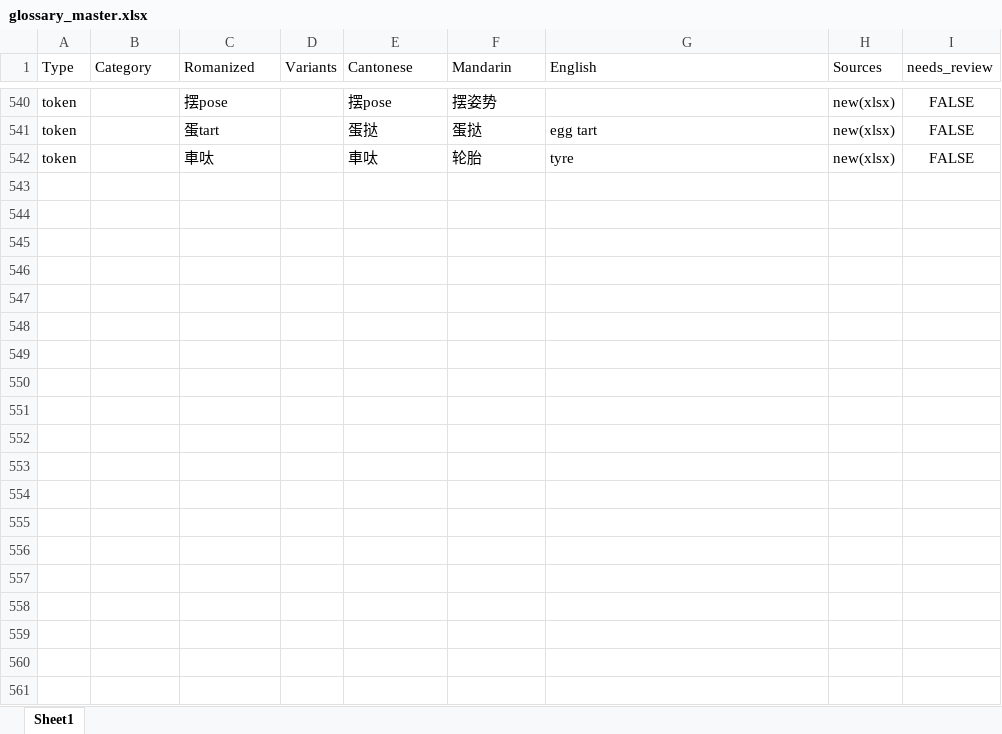
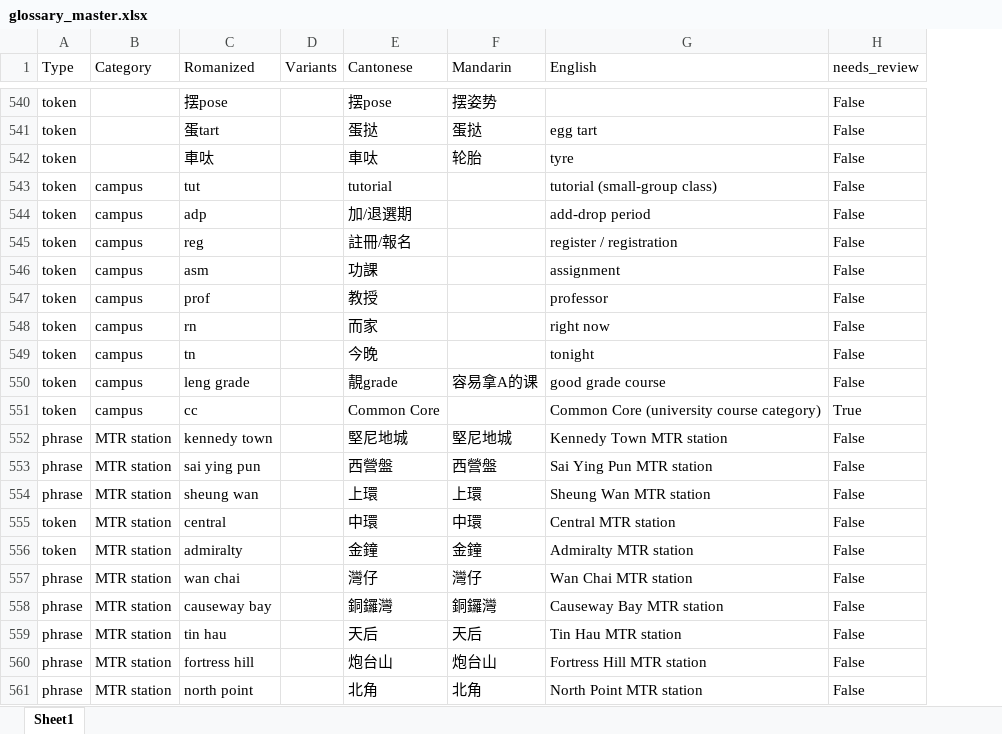
Before and after one commit to Skkkyyyyy/canto-translator, an Excel workbook: backend/data/glossary_master.xlsx, sheet Sheet1, drawn as a sheet; only a part is shown, gaps mark what is left out; values as stored, in another font and other column widths than the file's, no borders; removed rows and columns are numbered as before the commit, all else as after; the diff covers the shown part only; the diff names each change by its address in the sheet, - before the commit and + after, or states it on an @@ line.

Commit message:
Add contributions system, i18n support, and eval tooling;
- backend: contributions API + sqlite storage, admin review script, glossary sync
- backend: phonkey scoring + eval/ablation scripts for translation accuracy
- frontend: ContributeModal component, i18n (en/zh-CN/zh-HK), expanded chatbox

```diff
--- a/backend/data/glossary_master.xlsx (sheet Sheet1)
+++ b/backend/data/glossary_master.xlsx (sheet Sheet1)
-column H (Sources), rows 540-542: all new(xlsx)
-column I (needs_review), rows 540-542: all FALSE
+column H (needs_review), rows 540-542: all False
+row 543: token | campus | tut |  | tutorial |  | tutorial (small-group class) | False
+row 544: token | campus | adp |  | 加/退選期 |  | add-drop period | False
+row 545: token | campus | reg |  | 註冊/報名 |  | register / registration | False
+row 546: token | campus | asm |  | 功課 |  | assignment | False
+row 547: token | campus | prof |  | 教授 |  | professor | False
+row 548: token | campus | rn |  | 而家 |  | right now | False
+row 549: token | campus | tn |  | 今晚 |  | tonight | False
+row 550: token | campus | leng grade |  | 靚grade | 容易拿A的课 | good grade course | False
+row 551: token | campus | cc |  | Common Core |  | Common Core (university course category) | True
+row 552: phrase | MTR station | kennedy town |  | 堅尼地城 | 堅尼地城 | Kennedy Town MTR station | False
+row 553: phrase | MTR station | sai ying pun |  | 西營盤 | 西營盤 | Sai Ying Pun MTR station | False
+row 554: phrase | MTR station | sheung wan |  | 上環 | 上環 | Sheung Wan MTR station | False
+row 555: token | MTR station | central |  | 中環 | 中環 | Central MTR station | False
+row 556: token | MTR station | admiralty |  | 金鐘 | 金鐘 | Admiralty MTR station | False
+row 557: phrase | MTR station | wan chai |  | 灣仔 | 灣仔 | Wan Chai MTR station | False
+row 558: phrase | MTR station | causeway bay |  | 銅鑼灣 | 銅鑼灣 | Causeway Bay MTR station | False
+row 559: phrase | MTR station | tin hau |  | 天后 | 天后 | Tin Hau MTR station | False
+row 560: phrase | MTR station | fortress hill |  | 炮台山 | 炮台山 | Fortress Hill MTR station | False
+row 561: phrase | MTR station | north point |  | 北角 | 北角 | North Point MTR station | False
```
Also changed, not shown: 106 added rows elsewhere in this sheet, 34 other files.
